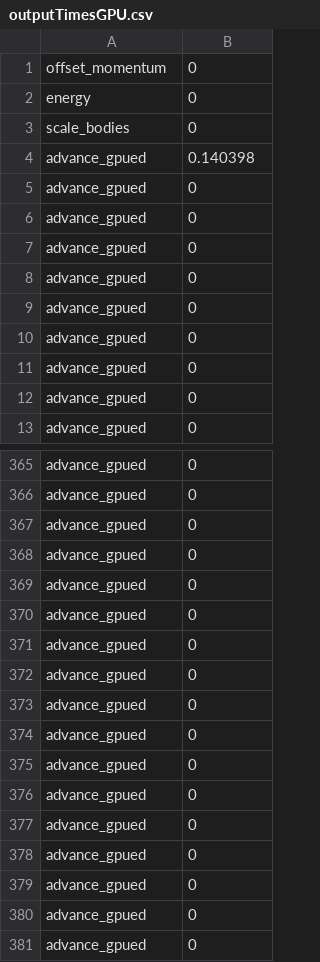
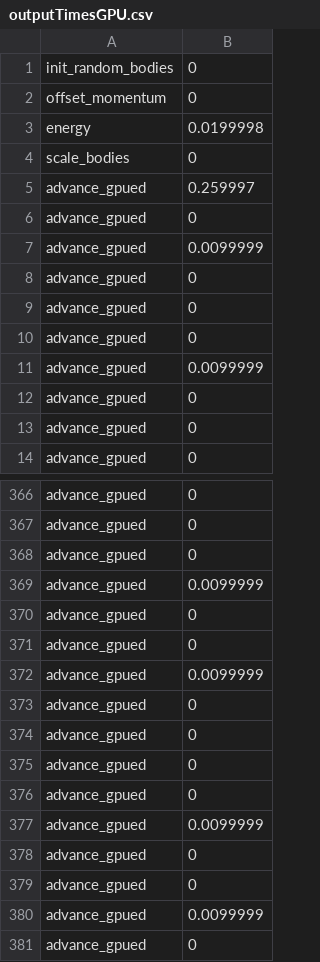
Before and after one commit to Floofy-KH/NBodies, a CSV file: Nbodies/outputTimesGPU.csv, drawn as a sheet; only a part is shown, gaps mark what is left out; the shorter side is filled out with more unchanged rows; the diff covers the shown part only.

```diff
--- a/Nbodies/outputTimesGPU.csv
+++ b/Nbodies/outputTimesGPU.csv
@@ -1,7 +1,8 @@
+init_random_bodies, 0
 offset_momentum, 0
-energy, 0
+energy, 0.0199998
 scale_bodies, 0
-advance_gpued, 0.140398
+advance_gpued, 0.259997
 advance_gpued, 0
-advance_gpued, 0
+advance_gpued, 0.0099999
 advance_gpued, 0
@@ -9,3 +10,3 @@ advance_gpued, 0
 advance_gpued, 0
-advance_gpued, 0
+advance_gpued, 0.0099999
 advance_gpued, 0
@@ -367,6 +368,6 @@ advance_gpued, 0
 advance_gpued, 0
-advance_gpued, 0
+advance_gpued, 0.0099999
 advance_gpued, 0
 advance_gpued, 0
-advance_gpued, 0
+advance_gpued, 0.0099999
 advance_gpued, 0
@@ -375,6 +376,6 @@ advance_gpued, 0
 advance_gpued, 0
-advance_gpued, 0
+advance_gpued, 0.0099999
 advance_gpued, 0
 advance_gpued, 0
-advance_gpued, 0
+advance_gpued, 0.0099999
 advance_gpued, 0
```
Also changed, not shown: 100 edited cells elsewhere in this file, 3 other files.
